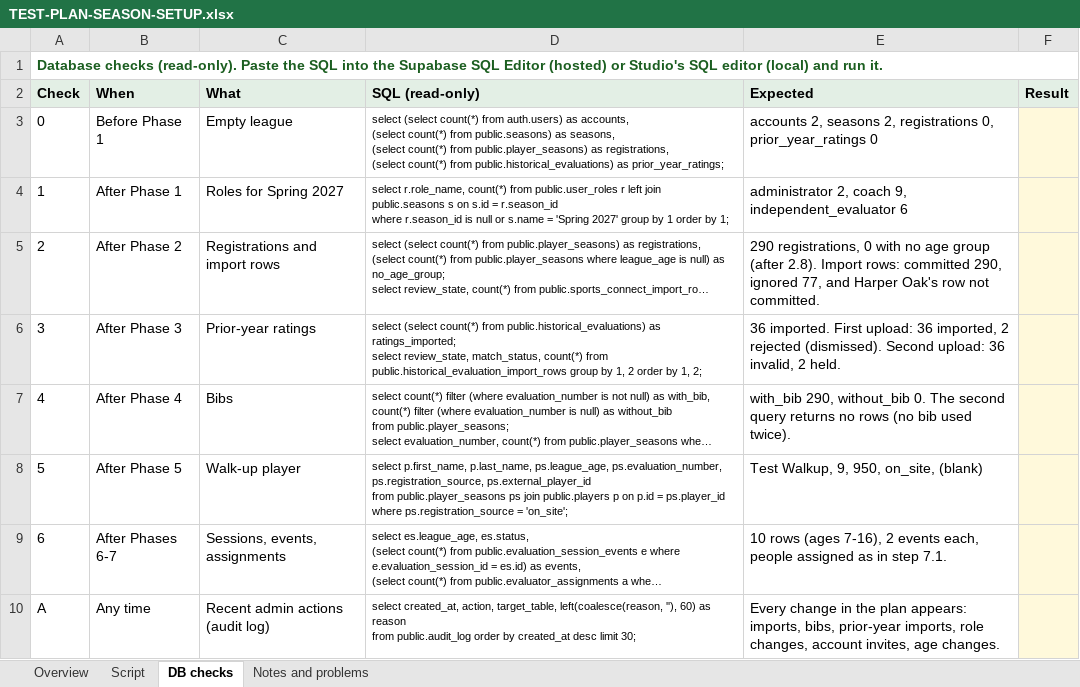
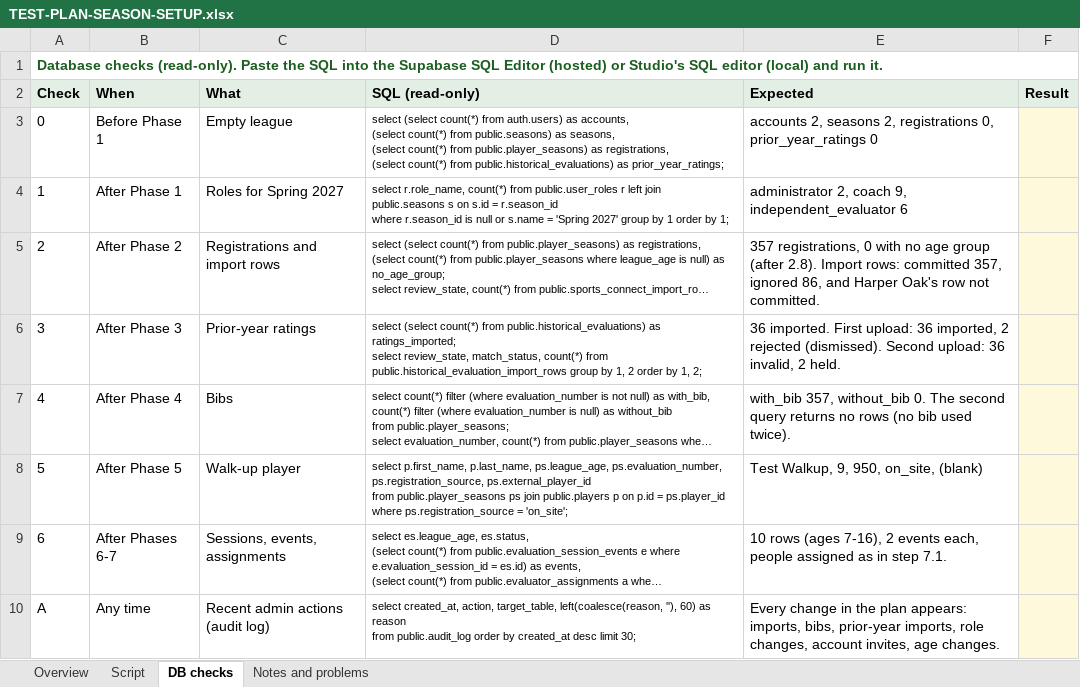
Before and after one commit to rwclldb/rwcll-player-evaluations, an Excel workbook: docs/TEST-PLAN-SEASON-SETUP.xlsx, sheet DB checks, drawn as a sheet; long unchanged cells end in …; values as stored, in another font and other column widths than the file's, no borders; the diff names each change by its address in the sheet, - before the commit and + after, or states it on an @@ line.

```diff
--- a/docs/TEST-PLAN-SEASON-SETUP.xlsx (sheet DB checks)
+++ b/docs/TEST-PLAN-SEASON-SETUP.xlsx (sheet DB checks)
-E5 (Expected): 290 registrations, 0 with no age group (after 2.8). Import rows: committed 290, ignored 77, and Harper…
+E5 (Expected): 357 registrations, 0 with no age group (after 2.8). Import rows: committed 357, ignored 86, and Harper…
-E7 (Expected): with_bib 290, without_bib 0.…
+E7 (Expected): with_bib 357, without_bib 0.…
```
Also changed, not shown: sheet Script, 5 other files.
